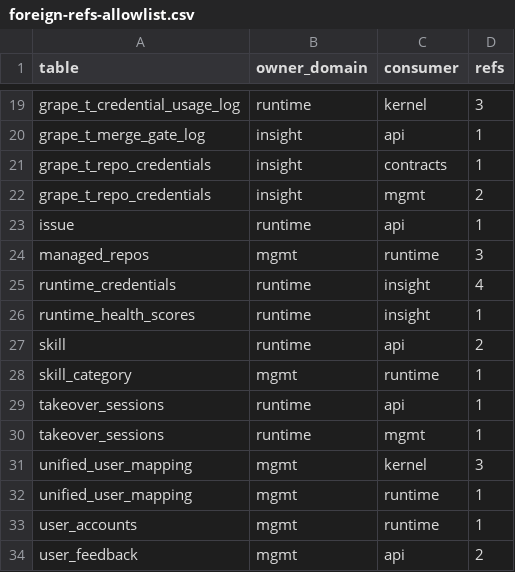
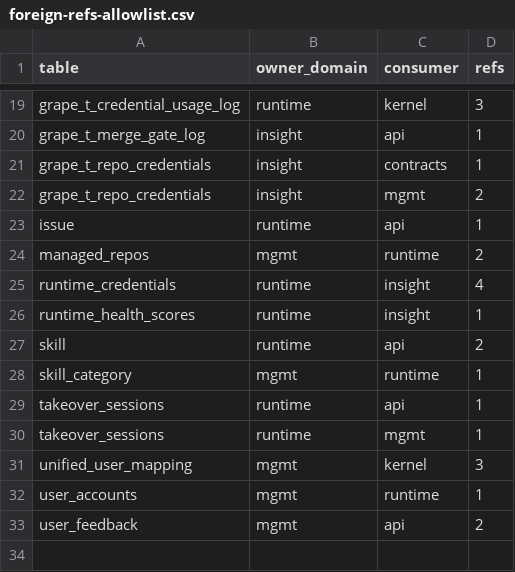
Before and after one commit to grape-dev/grape, a CSV file: docs/weekly-11/foreign-refs-allowlist.csv, drawn as a sheet; only a part is shown, gaps mark what is left out.

Commit message:
refactor(runtime): read pipeline assignee name and bot usernames from mgmt public (-2)
Both statements in src/domains/runtime/routes/pipeline.py hit tables owned by
mgmt (unified_user_mapping, managed_repos), so they now live only in the owner
domain's portable query registry instead of being issued from the runtime
process:

- um_feishu_name_by_gitcode_user / um_feishu_name_by_github_login are forwarded
  to by feishu_name_by_platform_column(), which whitelists the platform column
  and returns an empty string for unregistered ones. The previous code built the
  column into the SQL with an f-string; unsupported platforms only "worked" by
  producing a syntax error that was swallowed into a fallback to the username.
  That fallback is now explicit, and the feishu_name!='' predicate is preserved
  verbatim (a blank nickname still falls back to the platform login).
- repo_bot_usernames_any() replaces the hand-built IN (...) list, keeping the
  existing 400-key chunking and the non-empty bot_username filter. Placeholder
  assembly stays inside the owner domain, mirroring repo_keys_existing_any().

The callers drop db_lock/db.cursor() because the *_any cursor already takes the
process lock (and commits) on the single-DB path; nesting it again is the
same-thread double lock described in the handoff notes. The silent
"except: pass" around the bot lookup became a log.warning: an empty set degrades
the owner display to a bare actor with no trace, which made the drift invisible.

cross-domain refs 57 -> 55 (unified_user_mapping<-runtime pair reaches zero;
managed_repos<-runtime 3 -> 2). Silent-except baseline for this file 6 -> 5.

```diff
--- a/docs/weekly-11/foreign-refs-allowlist.csv
+++ b/docs/weekly-11/foreign-refs-allowlist.csv
@@ -23,3 +23,3 @@ grape_t_repo_credentials,insight,mgmt,2
 issue,runtime,api,1
-managed_repos,mgmt,runtime,3
+managed_repos,mgmt,runtime,2
 runtime_credentials,runtime,insight,4
@@ -31,3 +31,2 @@ takeover_sessions,runtime,mgmt,1
 unified_user_mapping,mgmt,kernel,3
-unified_user_mapping,mgmt,runtime,1
 user_accounts,mgmt,runtime,1
```
Also changed, not shown: 8 other files.
